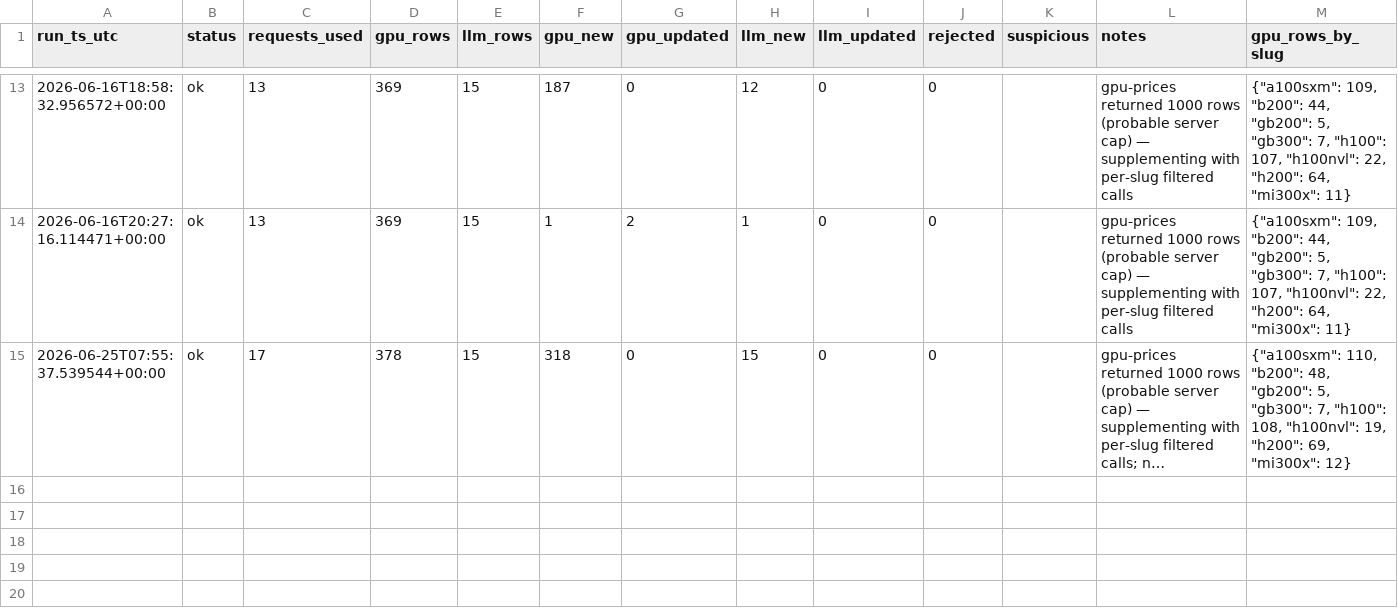
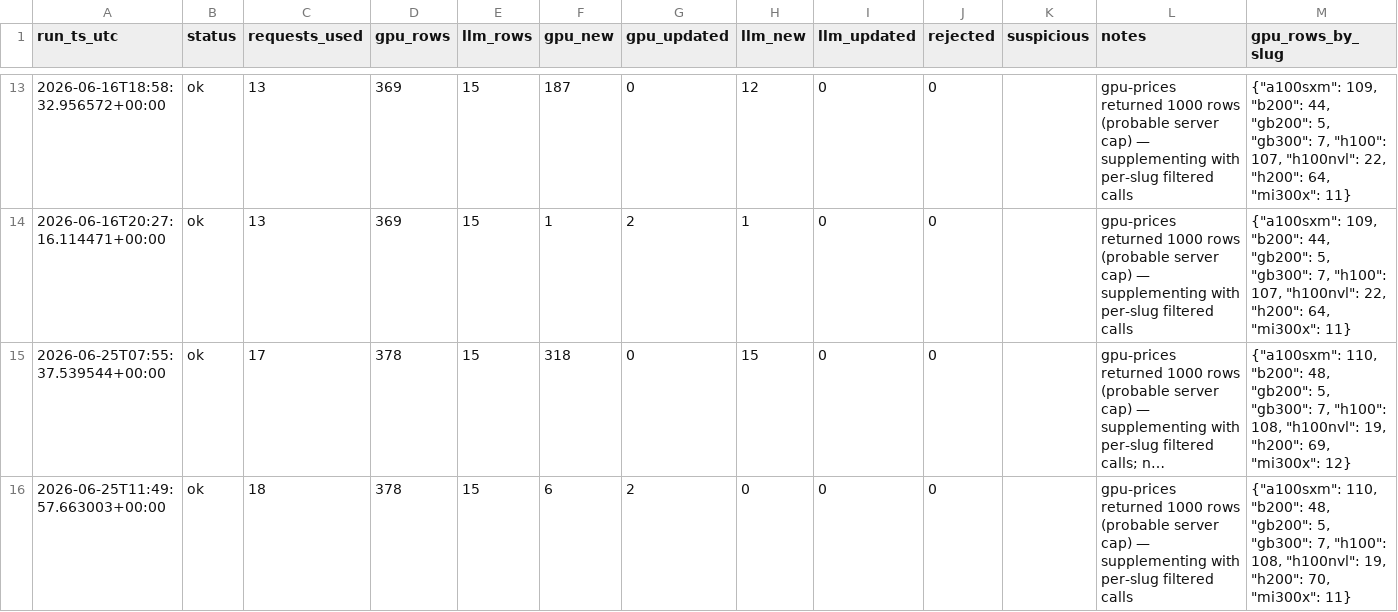
Before and after one commit to geracefogo16-hub/gpu-price-tracker, a CSV file: data/runs.csv, drawn as a sheet; only a part is shown, gaps mark what is left out; long unchanged cells end in …; the diff names each change by its address in the sheet, - before the commit and + after, or states it on an @@ line.

```diff
--- a/data/runs.csv
+++ b/data/runs.csv
+row 16: 2026-06-25T11:49:57.663003+00:00 | ok | 18 | 378 | 15 | 6 | 2 | 0 | 0 | 0 |  | gpu-prices returned 1000 rows (probable server cap) — supplementing with per-slug filtered calls | {"a100sxm": 110, "b200": 48, "gb200": 5, "gb300": 7, "h100": 108, "h100nvl": 19, "h200": 70, "mi300x": 11}
```
Also changed, not shown: data/daily_presence.csv, data/gpu_prices.csv, 8 other files.
